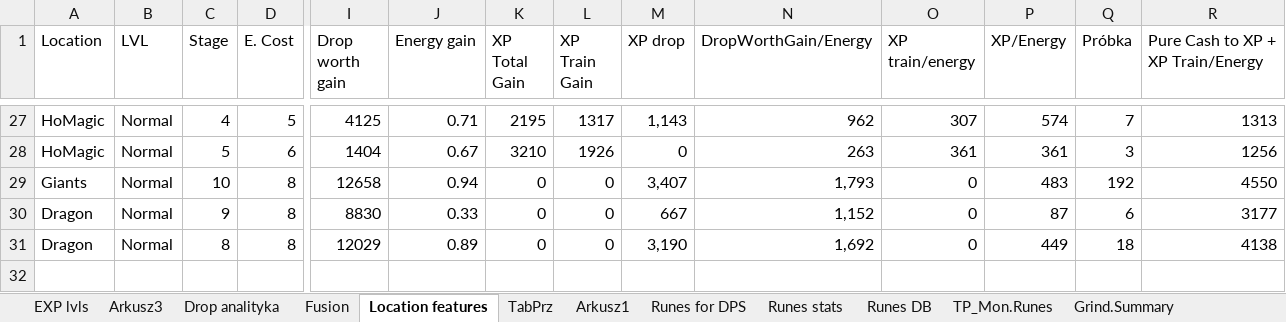
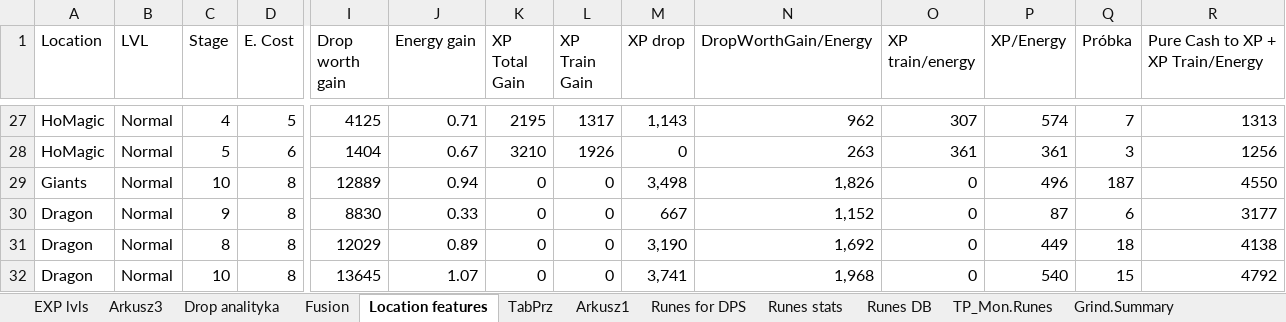
Before and after one commit to mariusz1976/mmorpg, an Excel workbook: Summoners_wars.xlsx, sheet Location features, drawn as a sheet; only a part is shown, gaps mark what is left out; values as stored, in another font and other column widths than the file's, no borders; table styles not drawn; rows hold the shown columns only; the diff names each change by its address in the sheet, - before the commit and + after, or states it on an @@ line.

```diff
--- a/Summoners_wars.xlsx (sheet Location features)
+++ b/Summoners_wars.xlsx (sheet Location features)
-I29 (Drop worth gain): 12658
+I29 (Drop worth gain): 12889
-M29 (XP drop): 3,407
+M29 (XP drop): 3,498
-N29 (DropWorthGain/Energy): 1,793
+N29 (DropWorthGain/Energy): 1,826
-P29 (XP/Energy): 483
+P29 (XP/Energy): 496
-Q29 (Próbka): 192
+Q29 (Próbka): 187
+row 32: Dragon | Normal | 10 | 8 | 13645 | 1.07 | 0 | 0 | 3,741 | 1,968 | 0 | 540 | 15 | 4792
```
Also changed, not shown: sheet Drop analityka, charts or pictures.
